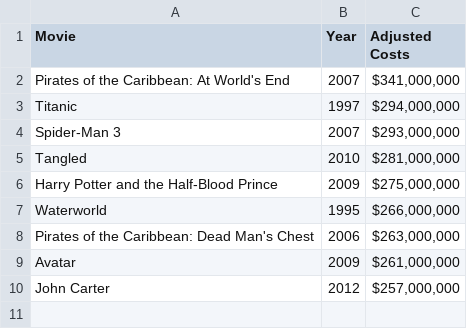
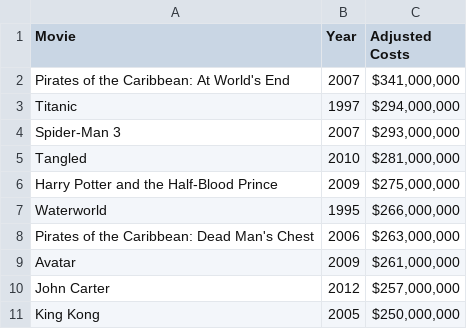
Before and after one commit to alexanderpalsson/katacoda-scenarios, a CSV file: qlik-corectl/assets/movies.csv, drawn as a sheet; the diff names each change by its address in the sheet, - before the commit and + after, or states it on an @@ line.

```diff
--- a/qlik-corectl/assets/movies.csv
+++ b/qlik-corectl/assets/movies.csv
+row 11: King Kong | 2005 | $250,000,000
```
Also changed, not shown: 4 other files.
